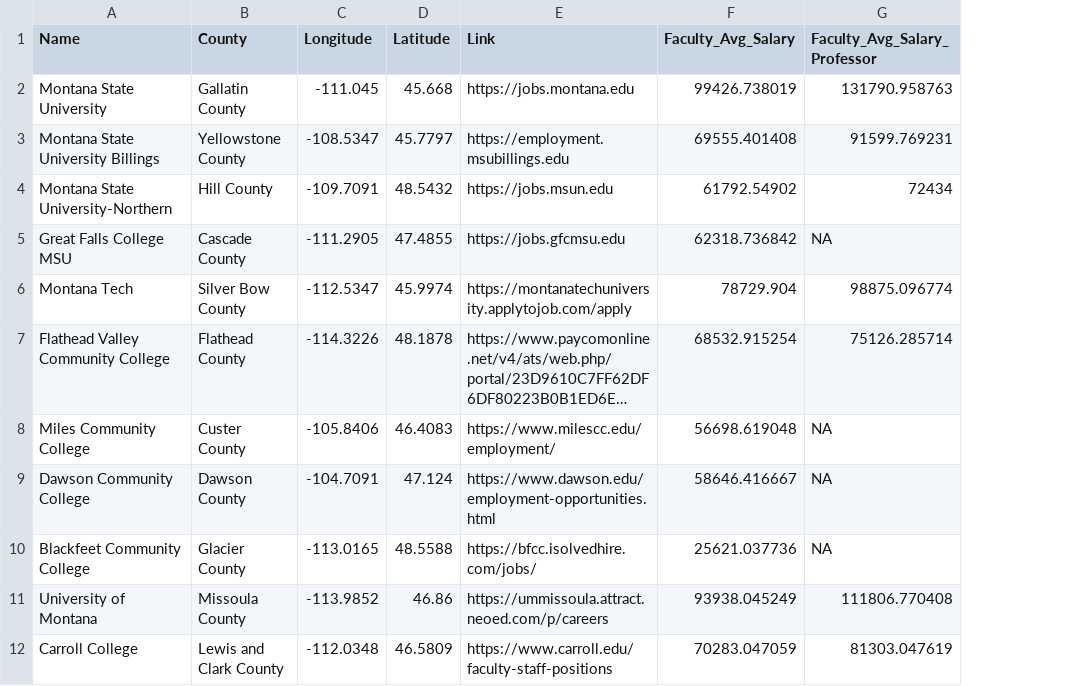
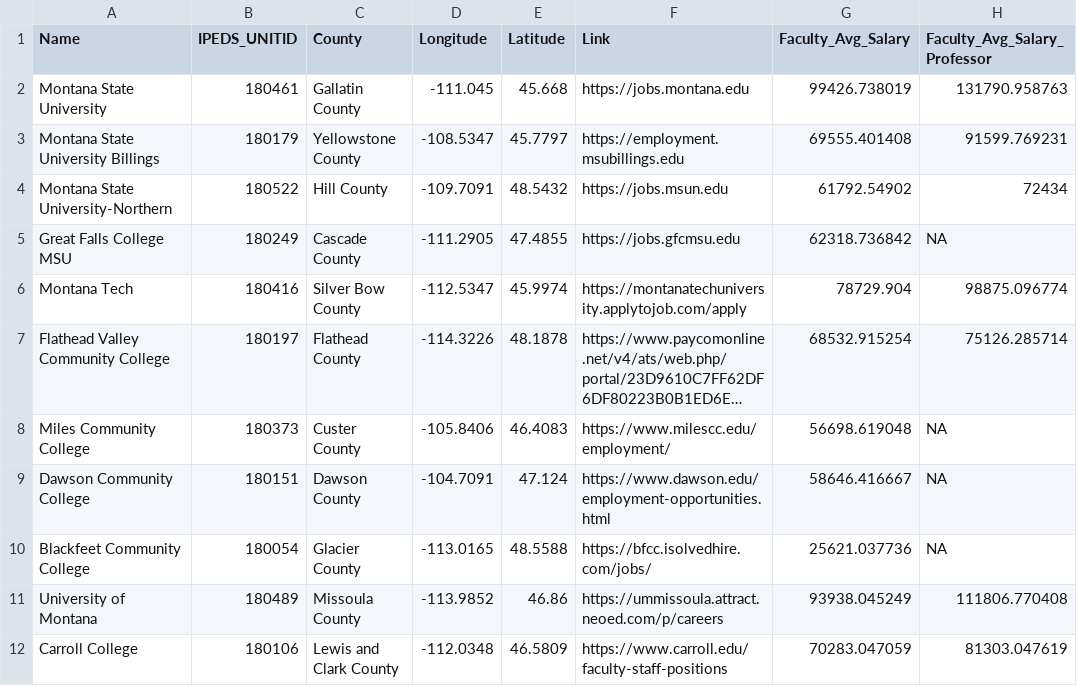
Before and after one commit to bostickmike/Montana-Education-Jobs-Dashboard, a CSV file: Mt_Ed_Jobs/salarymap.csv, drawn as a sheet; only a part is shown; long unchanged cells end in …; the diff names each change by its address in the sheet, - before the commit and + after, or states it on an @@ line.

Commit message:
feat(data): add Data Dictionary, IPEDS IDs, vacancy spells panel, and bump scrape timeout

```diff
--- a/Mt_Ed_Jobs/salarymap.csv
+++ b/Mt_Ed_Jobs/salarymap.csv
+column B (IPEDS_UNITID), rows 2-12: 180461 | 180179 | 180522 | 180249 | 180416 | 180197 | 180373 | 180151 | 180054 | 180489 | 180106
```
Also changed, not shown: 8 other files.
